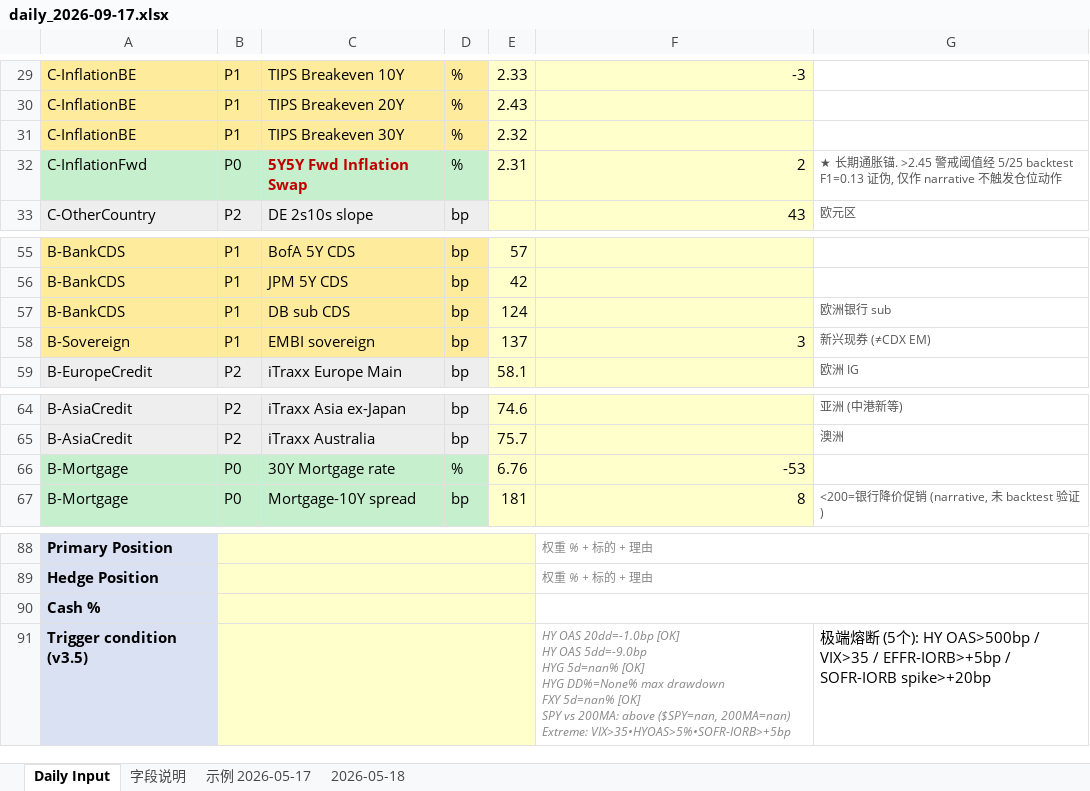
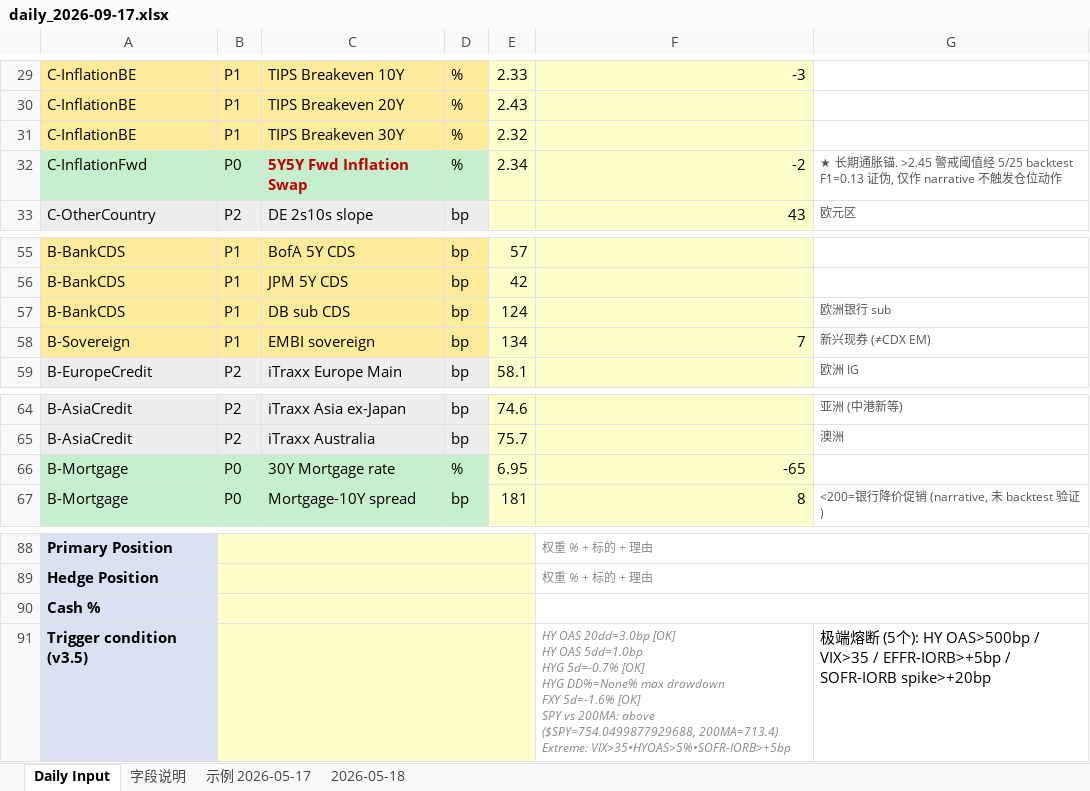
Before and after one commit to slowqqwin-beep/liquidity-monitor, an Excel workbook: daily_logs/daily_2026-09-17.xlsx, sheet Daily Input, drawn as a sheet; only a part is shown, gaps mark what is left out; values as stored, in another font and other column widths than the file's, no borders; ↵ is a line break in a cell; the diff covers the shown part only; the diff names each change by its address in the sheet, - before the commit and + after, or states it on an @@ line.

```diff
--- a/daily_logs/daily_2026-09-17.xlsx (sheet Daily Input)
+++ b/daily_logs/daily_2026-09-17.xlsx (sheet Daily Input)
-E32: 2.31
+E32: 2.34
-F32: 2
+F32: -2
-E58: 137
+E58: 134
-F58: 3
+F58: 7
-E66: 6.76
+E66: 6.95
-F66: -53
+F66: -65
-F91: HY OAS 20dd=-1.0bp [OK] ↵ HY OAS 5dd=-9.0bp ↵ HYG 5d=nan% [OK] ↵ HYG DD%=None% max drawdown ↵ FXY 5d=nan% [OK] ↵ SPY vs 200MA: above ($SPY=nan, 200MA=nan) ↵ Extreme: VIX>35•HYOAS>5%•SOFR-IORB>+5bp
+F91: HY OAS 20dd=3.0bp [OK] ↵ HY OAS 5dd=1.0bp ↵ HYG 5d=-0.7% [OK] ↵ HYG DD%=None% max drawdown ↵ FXY 5d=-1.6% [OK] ↵ SPY vs 200MA: above ($SPY=754.0499877929688, 200MA=713.4) ↵ Extreme: VIX>35•HYOAS>5%•SOFR-IORB>+5bp
```
Also changed, not shown: 28 edited cells elsewhere in this sheet, template_cleaned_v2.xlsx, 4 other files.
